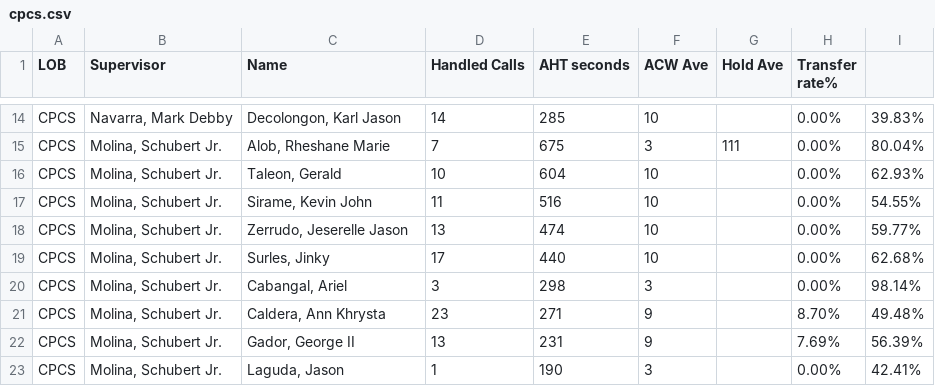
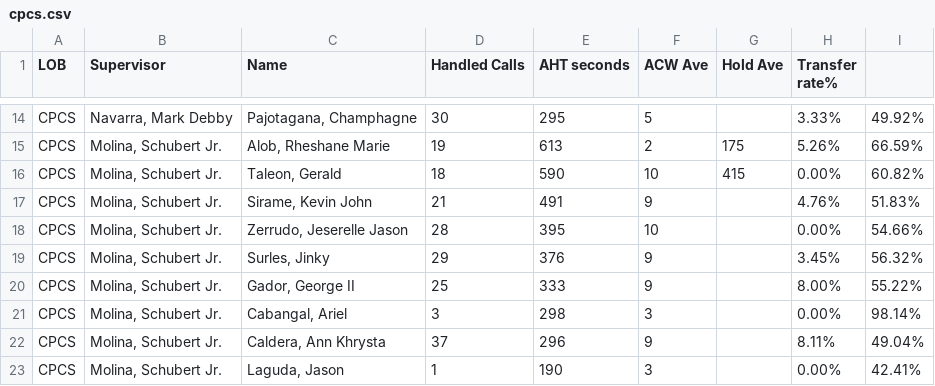
Before and after one commit to CGS-J/CPCS-AHT, a CSV file: cpcs.csv, drawn as a sheet; only a part is shown, gaps mark what is left out; removed rows and columns are numbered as before the commit, all else as after; the diff covers the shown part only; the diff names each change by its address in the sheet, - before the commit and + after, or states it on an @@ line.

```diff
--- a/cpcs.csv
+++ b/cpcs.csv
-row 14: CPCS | Navarra, Mark Debby | Decolongon, Karl Jason | 14 | 285 | 10 |  | 0.00% | 39.83%
+row 14: CPCS | Navarra, Mark Debby | Pajotagana, Champhagne | 30 | 295 | 5 |  | 3.33% | 49.92%
-D15 (Handled Calls): 7
+D15 (Handled Calls): 19
-E15 (AHT seconds): 675
+E15 (AHT seconds): 613
-F15 (ACW Ave): 3
+F15 (ACW Ave): 2
-G15 (Hold Ave): 111
+G15 (Hold Ave): 175
-H15 (Transfer rate%): 0.00%
+H15 (Transfer rate%): 5.26%
-I15: 80.04%
+I15: 66.59%
-D16 (Handled Calls): 10
+D16 (Handled Calls): 18
-E16 (AHT seconds): 604
+E16 (AHT seconds): 590
-G16 (Hold Ave): (empty)
+G16 (Hold Ave): 415
-I16: 62.93%
+I16: 60.82%
-D17 (Handled Calls): 11
+D17 (Handled Calls): 21
-E17 (AHT seconds): 516
+E17 (AHT seconds): 491
-F17 (ACW Ave): 10
+F17 (ACW Ave): 9
-H17 (Transfer rate%): 0.00%
+H17 (Transfer rate%): 4.76%
-I17: 54.55%
+I17: 51.83%
-D18 (Handled Calls): 13
+D18 (Handled Calls): 28
-E18 (AHT seconds): 474
+E18 (AHT seconds): 395
-I18: 59.77%
+I18: 54.66%
-D19 (Handled Calls): 17
+D19 (Handled Calls): 29
-E19 (AHT seconds): 440
+E19 (AHT seconds): 376
-F19 (ACW Ave): 10
+F19 (ACW Ave): 9
-H19 (Transfer rate%): 0.00%
+H19 (Transfer rate%): 3.45%
-I19: 62.68%
+I19: 56.32%
+row 20: CPCS | Molina, Schubert Jr. | Gador, George II | 25 | 333 | 9 |  | 8.00% | 55.22%
-D22 (Handled Calls): 23
+D22 (Handled Calls): 37
-E22 (AHT seconds): 271
+E22 (AHT seconds): 296
-H22 (Transfer rate%): 8.70%
+H22 (Transfer rate%): 8.11%
-I22: 49.48%
+I22: 49.04%
-row 22: CPCS | Molina, Schubert Jr. | Gador, George II | 13 | 231 | 9 |  | 7.69% | 56.39%
```
Also changed, not shown: 5 added rows, 5 removed rows and 29 edited cells elsewhere in this file, cpcsAHT.csv.
